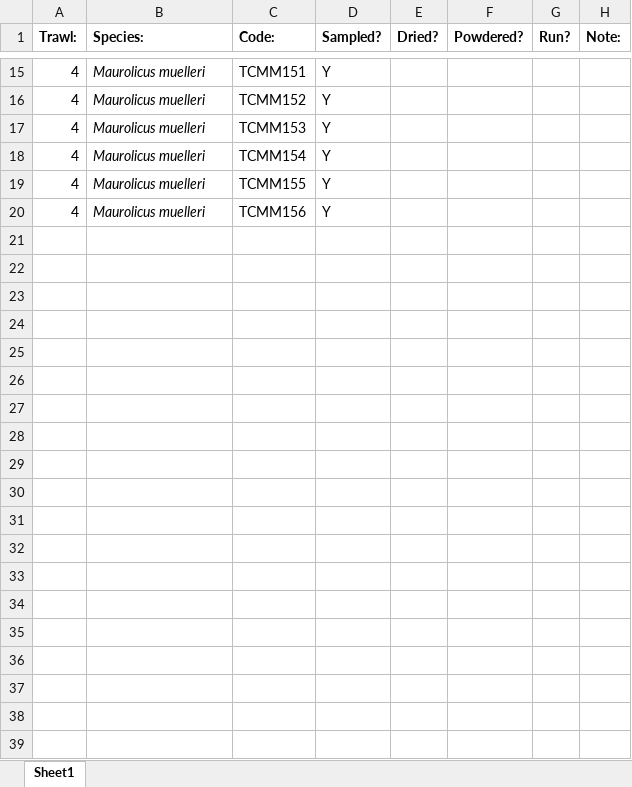
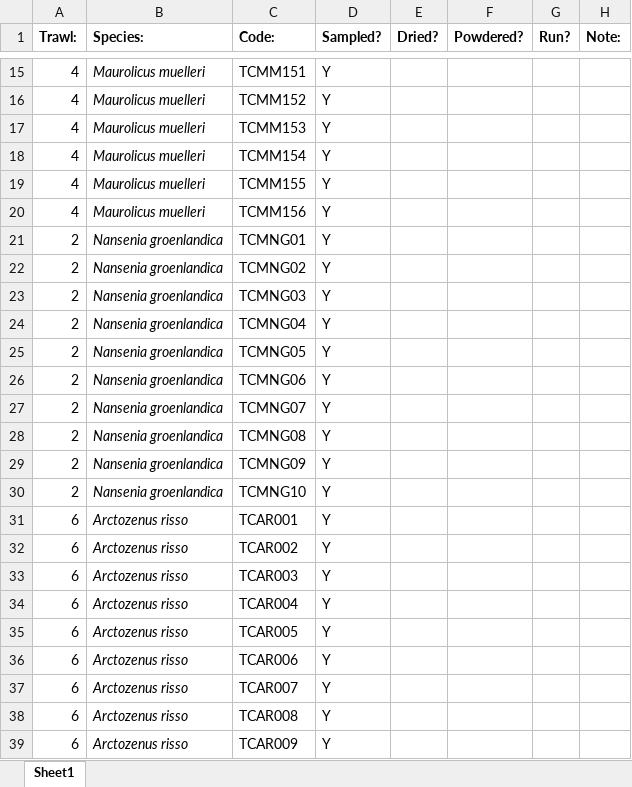
Before and after one commit to JethroReading/MesopelagicFMR, an Excel workbook: TCMuscle.xlsx, sheet Sheet1, drawn as a sheet; only a part is shown, gaps mark what is left out; values as stored, in another font and other column widths than the file's, no borders; the diff covers the shown part only; the diff names each change by its address in the sheet, - before the commit and + after, or states it on an @@ line.

Commit message:
Add files via upload

```diff
--- a/TCMuscle.xlsx (sheet Sheet1)
+++ b/TCMuscle.xlsx (sheet Sheet1)
+row 21: 2 | Nansenia groenlandica | TCMNG01 | Y
+row 22: 2 | Nansenia groenlandica | TCMNG02 | Y
+row 23: 2 | Nansenia groenlandica | TCMNG03 | Y
+row 24: 2 | Nansenia groenlandica | TCMNG04 | Y
+row 25: 2 | Nansenia groenlandica | TCMNG05 | Y
+row 26: 2 | Nansenia groenlandica | TCMNG06 | Y
+row 27: 2 | Nansenia groenlandica | TCMNG07 | Y
+row 28: 2 | Nansenia groenlandica | TCMNG08 | Y
+row 29: 2 | Nansenia groenlandica | TCMNG09 | Y
+row 30: 2 | Nansenia groenlandica | TCMNG10 | Y
+row 31: 6 | Arctozenus risso | TCAR001 | Y
+row 32: 6 | Arctozenus risso | TCAR002 | Y
+row 33: 6 | Arctozenus risso | TCAR003 | Y
+row 34: 6 | Arctozenus risso | TCAR004 | Y
+row 35: 6 | Arctozenus risso | TCAR005 | Y
+row 36: 6 | Arctozenus risso | TCAR006 | Y
+row 37: 6 | Arctozenus risso | TCAR007 | Y
+row 38: 6 | Arctozenus risso | TCAR008 | Y
+row 39: 6 | Arctozenus risso | TCAR009 | Y
```
Also changed, not shown: 24 added rows elsewhere in this sheet.
